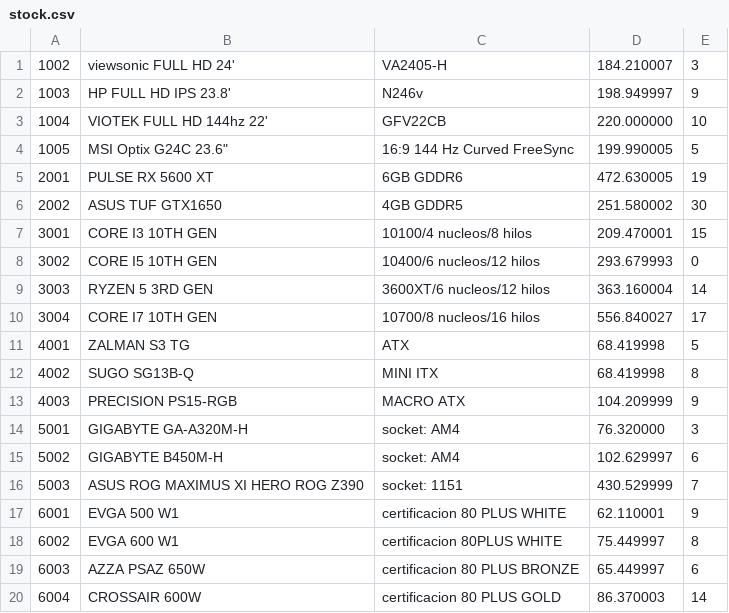
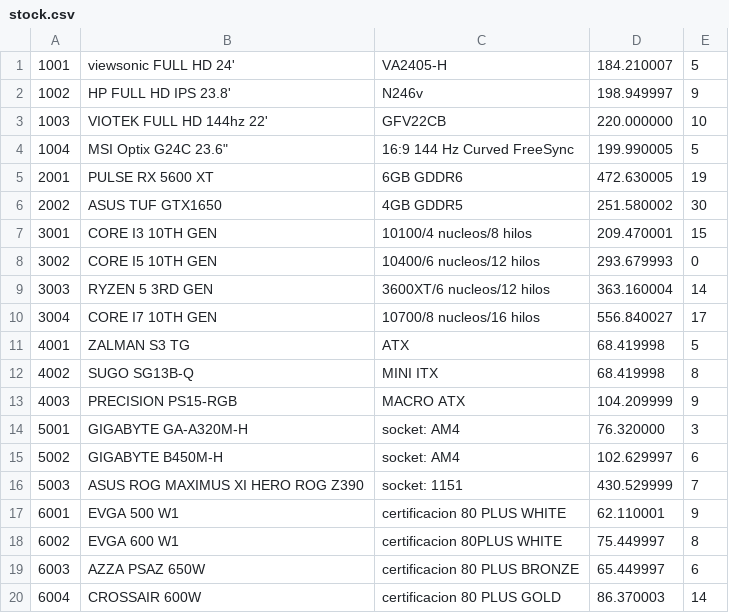
Before and after one commit to Fernandouca/PROYECTO_PED_0220, a CSV file: stock.csv, drawn as a sheet.

```diff
--- a/stock.csv
+++ b/stock.csv
@@ -1,5 +1,5 @@
-1002,viewsonic FULL HD 24',VA2405-H,184.210007,3
-1003,HP FULL HD IPS 23.8',N246v,198.949997,9
-1004,VIOTEK FULL HD 144hz 22',GFV22CB,220.000000,10
-1005,MSI Optix G24C 23.6",16:9 144 Hz Curved FreeSync,199.990005,5
+1001,viewsonic FULL HD 24',VA2405-H,184.210007,5
+1002,HP FULL HD IPS 23.8',N246v,198.949997,9
+1003,VIOTEK FULL HD 144hz 22',GFV22CB,220.000000,10
+1004,MSI Optix G24C 23.6",16:9 144 Hz Curved FreeSync,199.990005,5
 2001,PULSE RX 5600 XT,6GB GDDR6,472.630005,19
```
Also changed, not shown: 1 other file.
